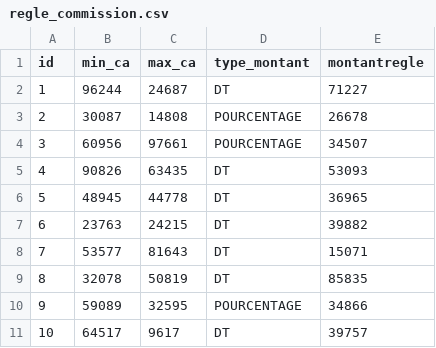
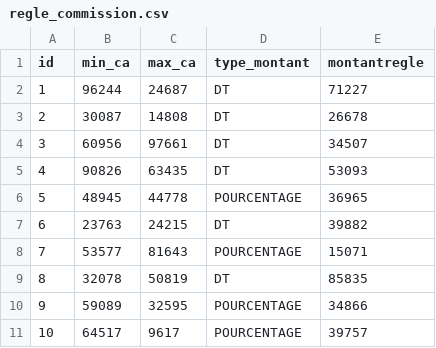
Before and after one commit to Nisson/vegaC, a CSV file: src/main/resources/config/liquibase/data/regle_commission.csv, drawn as a sheet.

```diff
--- a/src/main/resources/config/liquibase/data/regle_commission.csv
+++ b/src/main/resources/config/liquibase/data/regle_commission.csv
@@ -2,10 +2,10 @@ id;min_ca;max_ca;type_montant;montantregle
 1;96244;24687;DT;71227
-2;30087;14808;POURCENTAGE;26678
-3;60956;97661;POURCENTAGE;34507
+2;30087;14808;DT;26678
+3;60956;97661;DT;34507
 4;90826;63435;DT;53093
-5;48945;44778;DT;36965
+5;48945;44778;POURCENTAGE;36965
 6;23763;24215;DT;39882
-7;53577;81643;DT;15071
+7;53577;81643;POURCENTAGE;15071
 8;32078;50819;DT;85835
 9;59089;32595;POURCENTAGE;34866
-10;64517;9617;DT;39757
+10;64517;9617;POURCENTAGE;39757
```
Also changed, not shown: src/main/resources/config/liquibase/data/ca_easylink.csv, src/main/resources/config/liquibase/data/contrat.csv, 2 other files.
